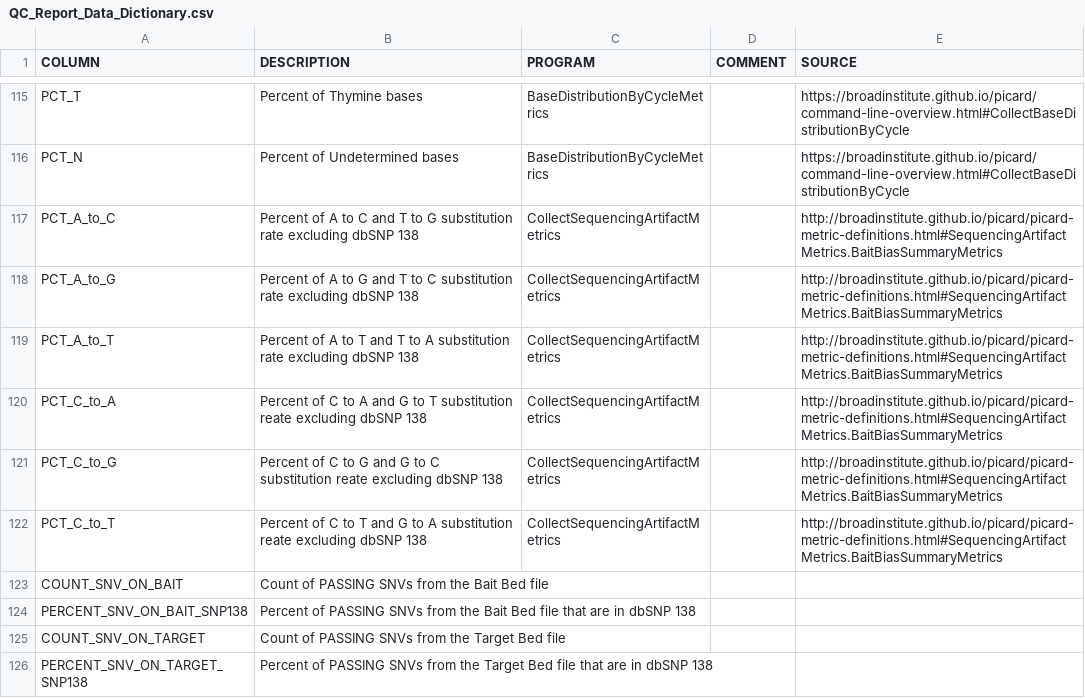
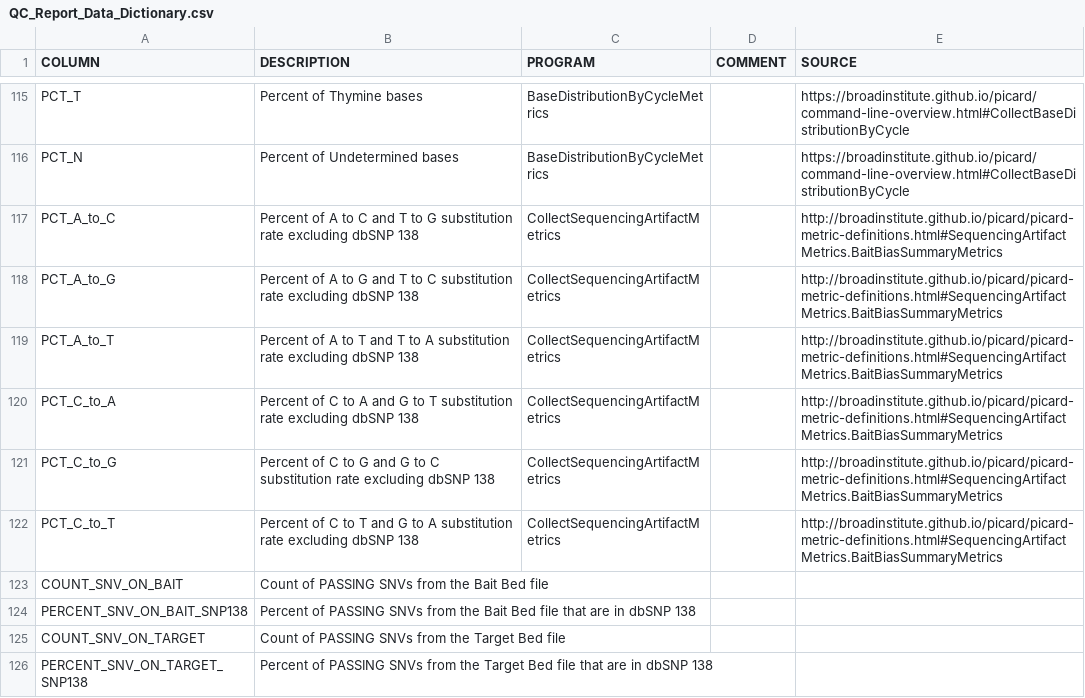
Before and after one commit to Kurt-Hetrick/CIDR_WES, a CSV file: QC_Report_Data_Dictionary.csv, drawn as a sheet; only a part is shown, gaps mark what is left out.

```diff
--- a/QC_Report_Data_Dictionary.csv
+++ b/QC_Report_Data_Dictionary.csv
@@ -119,5 +119,5 @@ PCT_A_to_G,Percent of A to G and T to C substitution rate excluding dbSNP 138,Co
 PCT_A_to_T,Percent of A to T and T to A substitution rate excluding dbSNP 138,CollectSequencingArtifactMetrics,,http://broadinstitute.github.io/picard/picard-metric-definitions.html#SequencingArtifactMetrics.BaitBiasSummaryMetrics
-PCT_C_to_A,Percent of C to A and G to T substitution reate excluding dbSNP 138,CollectSequencingArtifactMetrics,,http://broadinstitute.github.io/picard/picard-metric-definitions.html#SequencingArtifactMetrics.BaitBiasSummaryMetrics
-PCT_C_to_G,Percent of C to G and G to C substitution reate excluding dbSNP 138,CollectSequencingArtifactMetrics,,http://broadinstitute.github.io/picard/picard-metric-definitions.html#SequencingArtifactMetrics.BaitBiasSummaryMetrics
-PCT_C_to_T,Percent of C to T and G to A substitution reate excluding dbSNP 138,CollectSequencingArtifactMetrics,,http://broadinstitute.github.io/picard/picard-metric-definitions.html#SequencingArtifactMetrics.BaitBiasSummaryMetrics
+PCT_C_to_A,Percent of C to A and G to T substitution rate excluding dbSNP 138,CollectSequencingArtifactMetrics,,http://broadinstitute.github.io/picard/picard-metric-definitions.html#SequencingArtifactMetrics.BaitBiasSummaryMetrics
+PCT_C_to_G,Percent of C to G and G to C substitution rate excluding dbSNP 138,CollectSequencingArtifactMetrics,,http://broadinstitute.github.io/picard/picard-metric-definitions.html#SequencingArtifactMetrics.BaitBiasSummaryMetrics
+PCT_C_to_T,Percent of C to T and G to A substitution rate excluding dbSNP 138,CollectSequencingArtifactMetrics,,http://broadinstitute.github.io/picard/picard-metric-definitions.html#SequencingArtifactMetrics.BaitBiasSummaryMetrics
 COUNT_SNV_ON_BAIT,Count of PASSING SNVs from the Bait Bed file,,,
```
Also changed, not shown: 2 other files.
